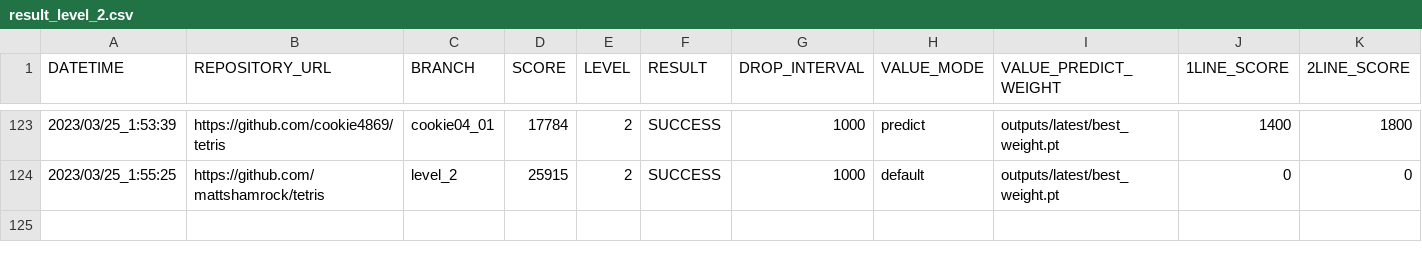
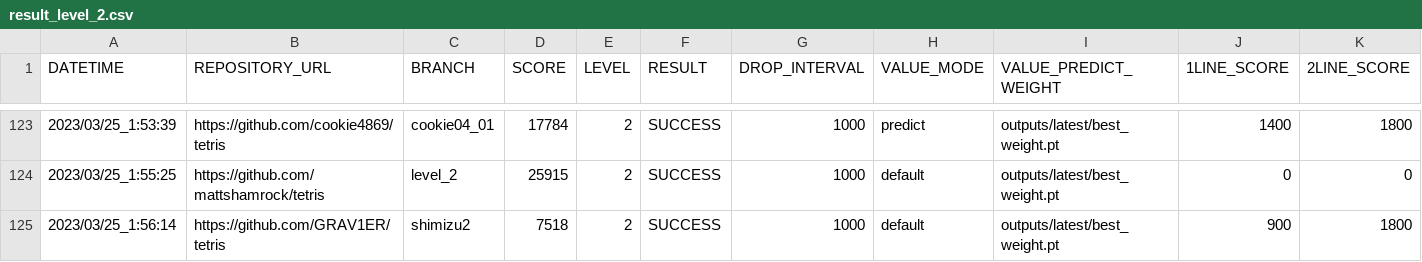
Before and after one commit to seigot/tetris_score_server, a CSV file: log/result_level_2.csv, drawn as a sheet; only a part is shown, gaps mark what is left out; rows hold the shown columns only; the diff names each change by its address in the sheet, - before the commit and + after, or states it on an @@ line.

```diff
--- a/log/result_level_2.csv
+++ b/log/result_level_2.csv
+row 125: 2023/03/25_1:56:14 | https://github.com/GRAV1ER/tetris | shimizu2 | 7518 | 2 | SUCCESS | 1000 | default | outputs/latest/best_weight.pt | 900 | 1800
```
Also changed, not shown: log/result.csv, log/result_ranking_level_2.csv, 10 other files.
